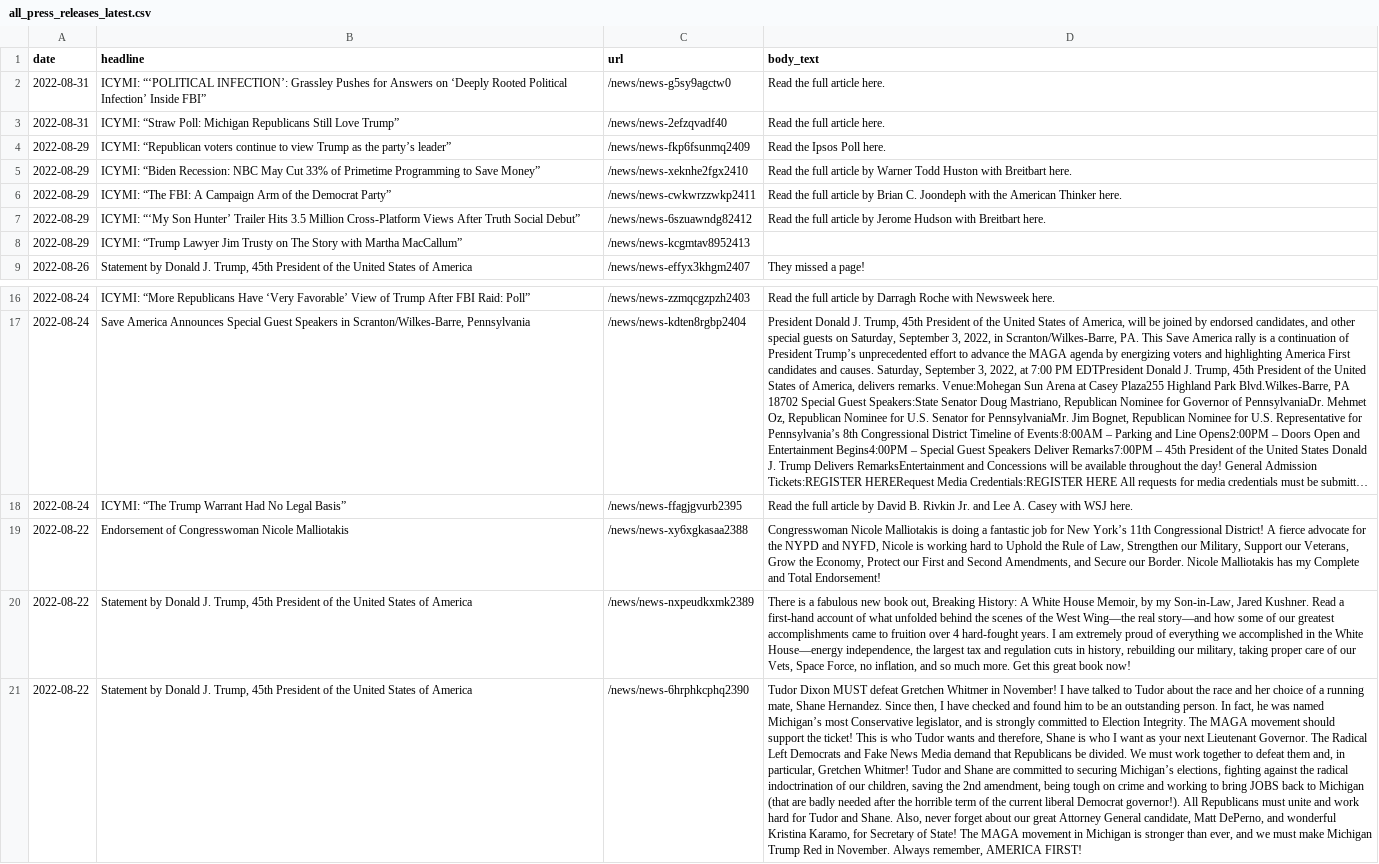
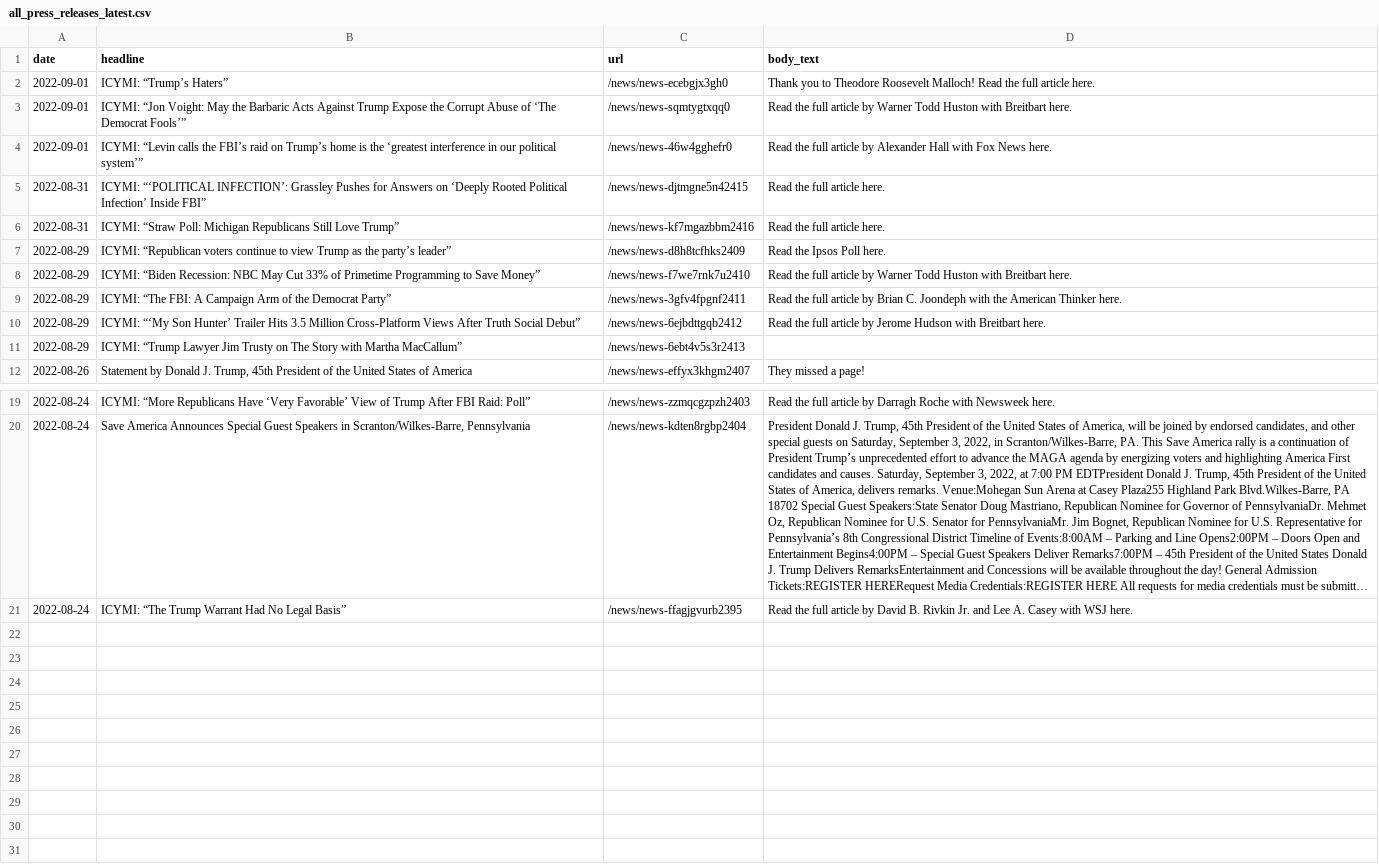
Before and after one commit to gridviz/trump-releases, a CSV file: data/processed/all_press_releases_latest.csv, drawn as a sheet; only a part is shown, gaps mark what is left out; long unchanged cells end in …; removed rows and columns are numbered as before the commit, all else as after; the diff names each change by its address in the sheet, - before the commit and + after, or states it on an @@ line.

```diff
--- a/data/processed/all_press_releases_latest.csv
+++ b/data/processed/all_press_releases_latest.csv
+row 2: 2022-09-01 | ICYMI: “Trump’s Haters” | /news/news-ecebgjx3gh0 | Thank you to Theodore Roosevelt Malloch! Read the full article here.
+row 3: 2022-09-01 | ICYMI: “Jon Voight: May the Barbaric Acts Against Trump Expose the Corrupt Abuse of ‘The Democrat Fools’” | /news/news-sqmtygtxqq0 | Read the full article by Warner Todd Huston with Breitbart here.
+row 4: 2022-09-01 | ICYMI: “Levin calls the FBI’s raid on Trump’s home is the ‘greatest interference in our political system’” | /news/news-46w4gghefr0 | Read the full article by Alexander Hall with Fox News here.
-C5 (url): /news/news-g5sy9agctw0
+C5 (url): /news/news-djtmgne5n42415
-C6 (url): /news/news-2efzqvadf40
+C6 (url): /news/news-kf7mgazbbm2416
-C7 (url): /news/news-fkp6fsunmq2409
+C7 (url): /news/news-d8h8tcfhks2409
-C8 (url): /news/news-xeknhe2fgx2410
+C8 (url): /news/news-f7we7rnk7u2410
-C9 (url): /news/news-cwkwrzzwkp2411
+C9 (url): /news/news-3gfv4fpgnf2411
-C10 (url): /news/news-6szuawndg82412
+C10 (url): /news/news-6ejbdttgqb2412
-C11 (url): /news/news-kcgmtav8952413
+C11 (url): /news/news-6ebt4v5s3r2413
-row 19: 2022-08-22 | Endorsement of Congresswoman Nicole Malliotakis | /news/news-xy6xgkasaa2388 | Congresswoman Nicole Malliotakis is doing a fantastic job for New York’s 11th Congressional District! A fierce advocate for the NYPD and NYFD, Nicole is working hard to Uphold the Rule of Law, Strengthen our Military, Support our Veterans, Grow the Economy, Protect our First and Second Amendments, and Secure our Border. Nicole Malliotakis has my Complete and Total Endorsement!
-row 20: 2022-08-22 | Statement by Donald J. Trump, 45th President of the United States of America | /news/news-nxpeudkxmk2389 | There is a fabulous new book out, Breaking History: A White House Memoir, by my Son-in-Law, Jared Kushner. Read a first-hand account of what unfolded behind the scenes of the West Wing—the real story—and how some of our greatest accomplishments came to fruition over 4 hard-fought years. I am extremely proud of everything we accomplished in the White House—energy independence, the largest tax and regulation cuts in history, rebuilding our military, taking proper care of our Vets, Space Force, no inflation, and so much more. Get this great book now!
-row 21: 2022-08-22 | Statement by Donald J. Trump, 45th President of the United States of America | /news/news-6hrphkcphq2390 | Tudor Dixon MUST defeat Gretchen Whitmer in November! I have talked to Tudor about the race and her choice of a running mate, Shane Hernandez. Since then, I have checked and found him to be an outstanding person. In fact, he was named Michigan’s most Conservative legislator, and is strongly committed to Election Integrity. The MAGA movement should support the ticket! This is who Tudor wants and therefore, Shane is who I want as your next Lieutenant Governor. The Radical Left Democrats and Fake News Media demand that Republicans be divided. We must work together to defeat them and, in particular, Gretchen Whitmer! Tudor and Shane are committed to securing Michigan’s elections, fighting against the radical indoctrination of our children, saving the 2nd amendment, being tough on crime and working to bring JOBS back to Michigan (that are badly needed after the horrible term of the current liberal Democrat governor!). All Republicans must unite and work hard for Tudor and Shane. Also, never forget about our great Attorney General candidate, Matt DePerno, and wonderful Kristina Karamo, for Secretary of State! The MAGA movement in Michigan is stronger than ever, and we must make Michigan Trump Red in November. Always remember, AMERICA FIRST!
```
Also changed, not shown: data/all_endorsements_urls.csv, 1 other file.
